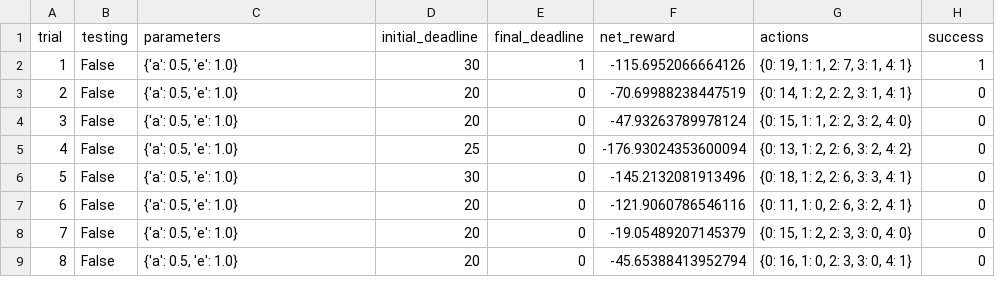
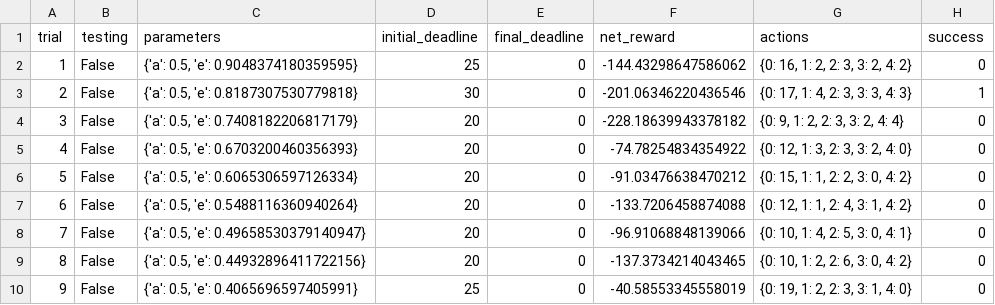
Before and after one commit to NiuCoder/smartcab, a CSV file: logs/sim_no-learning.csv, drawn as a sheet; only a part is shown; addresses are those after the commit; the diff covers the shown part only; the diff names each change by its address in the sheet, - before the commit and + after, or states it on an @@ line.

```diff
--- a/logs/sim_no-learning.csv
+++ b/logs/sim_no-learning.csv
+row 2: 1 | False | {'a': 0.5, 'e': 0.9048374180359595} | 25 | 0 | -144.43298647586062 | {0: 16, 1: 2, 2: 3, 3: 2, 4: 2} | 0
@@ column A (trial) renumbered between rows 3 and 26 @@
-C3 (parameters): {'a': 0.5, 'e': 1.0}
+C3 (parameters): {'a': 0.5, 'e': 0.8187307530779818}
-E3 (final_deadline): 1
+E3 (final_deadline): 0
-F3 (net_reward): -115.6952066664126
+F3 (net_reward): -201.06346220436546
-G3 (actions): {0: 19, 1: 1, 2: 7, 3: 1, 4: 1}
+G3 (actions): {0: 17, 1: 4, 2: 3, 3: 3, 4: 3}
-C4 (parameters): {'a': 0.5, 'e': 1.0}
+C4 (parameters): {'a': 0.5, 'e': 0.7408182206817179}
-F4 (net_reward): -70.69988238447519
+F4 (net_reward): -228.18639943378182
-G4 (actions): {0: 14, 1: 2, 2: 2, 3: 1, 4: 1}
+G4 (actions): {0: 9, 1: 2, 2: 3, 3: 2, 4: 4}
-C5 (parameters): {'a': 0.5, 'e': 1.0}
+C5 (parameters): {'a': 0.5, 'e': 0.6703200460356393}
-F5 (net_reward): -47.93263789978124
+F5 (net_reward): -74.78254834354922
-G5 (actions): {0: 15, 1: 1, 2: 2, 3: 2, 4: 0}
+G5 (actions): {0: 12, 1: 3, 2: 3, 3: 2, 4: 0}
-C6 (parameters): {'a': 0.5, 'e': 1.0}
+C6 (parameters): {'a': 0.5, 'e': 0.6065306597126334}
-D6 (initial_deadline): 25
+D6 (initial_deadline): 20
-F6 (net_reward): -176.93024353600094
+F6 (net_reward): -91.03476638470212
-G6 (actions): {0: 13, 1: 2, 2: 6, 3: 2, 4: 2}
+G6 (actions): {0: 15, 1: 1, 2: 2, 3: 0, 4: 2}
-C7 (parameters): {'a': 0.5, 'e': 1.0}
+C7 (parameters): {'a': 0.5, 'e': 0.5488116360940264}
-D7 (initial_deadline): 30
+D7 (initial_deadline): 20
-F7 (net_reward): -145.2132081913496
+F7 (net_reward): -133.7206458874088
-G7 (actions): {0: 18, 1: 2, 2: 6, 3: 3, 4: 1}
+G7 (actions): {0: 12, 1: 1, 2: 4, 3: 1, 4: 2}
-C8 (parameters): {'a': 0.5, 'e': 1.0}
+C8 (parameters): {'a': 0.5, 'e': 0.49658530379140947}
-F8 (net_reward): -121.9060786546116
+F8 (net_reward): -96.91068848139066
-G8 (actions): {0: 11, 1: 0, 2: 6, 3: 2, 4: 1}
+G8 (actions): {0: 10, 1: 4, 2: 5, 3: 0, 4: 1}
-C9 (parameters): {'a': 0.5, 'e': 1.0}
+C9 (parameters): {'a': 0.5, 'e': 0.44932896411722156}
-F9 (net_reward): -19.05489207145379
+F9 (net_reward): -137.3734214043465
-G9 (actions): {0: 15, 1: 2, 2: 3, 3: 0, 4: 0}
+G9 (actions): {0: 10, 1: 2, 2: 6, 3: 0, 4: 2}
-C10 (parameters): {'a': 0.5, 'e': 1.0}
+C10 (parameters): {'a': 0.5, 'e': 0.4065696597405991}
-D10 (initial_deadline): 20
+D10 (initial_deadline): 25
-F10 (net_reward): -45.65388413952794
+F10 (net_reward): -40.58553345558019
-G10 (actions): {0: 16, 1: 0, 2: 3, 3: 0, 4: 1}
+G10 (actions): {0: 19, 1: 2, 2: 3, 3: 1, 4: 0}
```
Also changed, not shown: 12 added rows, 4 removed rows and 31 edited cells elsewhere in this file, logs/sim_default-learning.csv, 6 other files.
